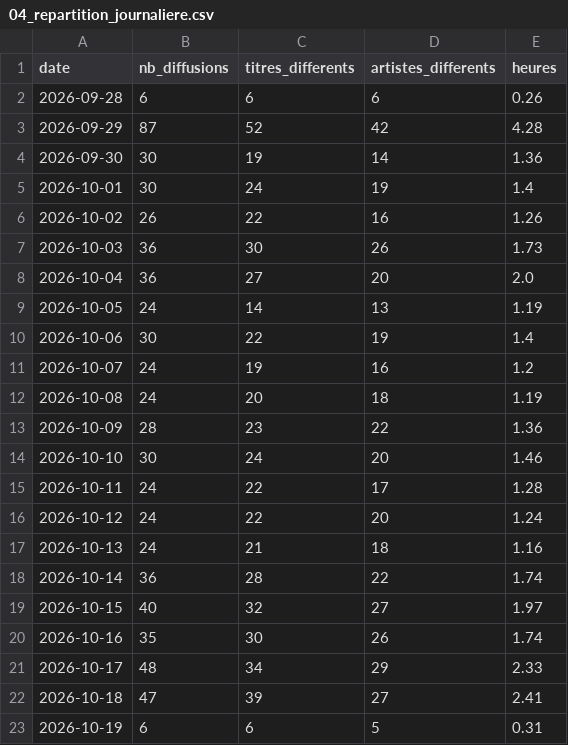
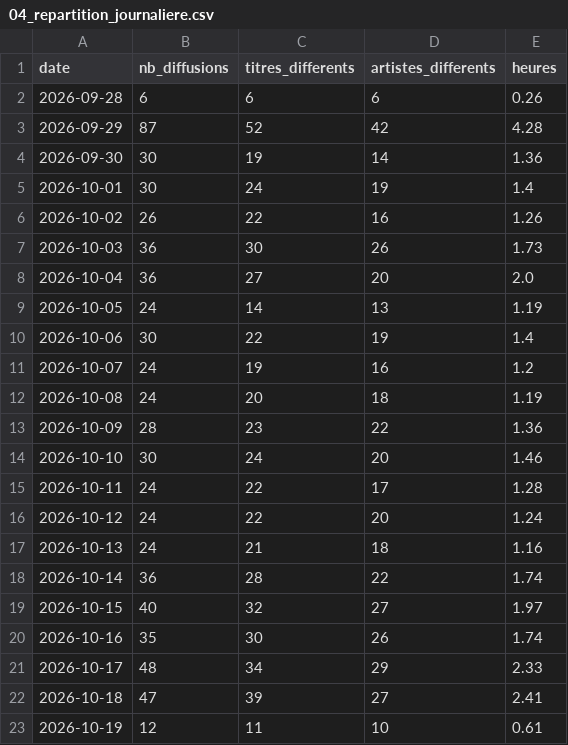
Before and after one commit to gunout/skyrock-monitor, a CSV file: resultats/04_repartition_journaliere.csv, drawn as a sheet.

```diff
--- a/resultats/04_repartition_journaliere.csv
+++ b/resultats/04_repartition_journaliere.csv
@@ -22,2 +22,2 @@
 2026-10-18,47,39,27,2.41
-2026-10-19,6,6,5,0.31
+2026-10-19,12,11,10,0.61
```
Also changed, not shown: resultats/01_top_artistes.csv, resultats/02_top_titres.csv, 14 other files.
